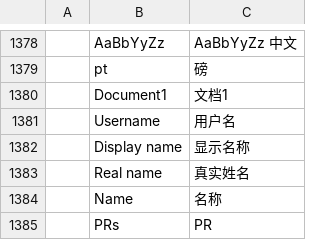
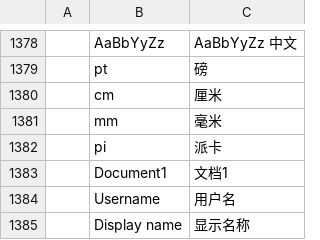
Before and after one commit to 0x-fork/wordcraft, a TSV file: crates/ui-egui/src/i18n/zh-hans.tsv, drawn as a sheet; only a part is shown, gaps mark what is left out; the shorter side is filled out with more unchanged rows; the diff names each change by its address in the sheet, - before the commit and + after, or states it on an @@ line.

```diff
--- a/crates/ui-egui/src/i18n/zh-hans.tsv
+++ b/crates/ui-egui/src/i18n/zh-hans.tsv
+row 1380:  | cm | 厘米
+row 1381:  | mm | 毫米
+row 1382:  | pi | 派卡
```
Also changed, not shown: crates/ui-egui/src/i18n/bg.tsv, crates/ui-egui/src/i18n/ru.tsv, 18 other files.
